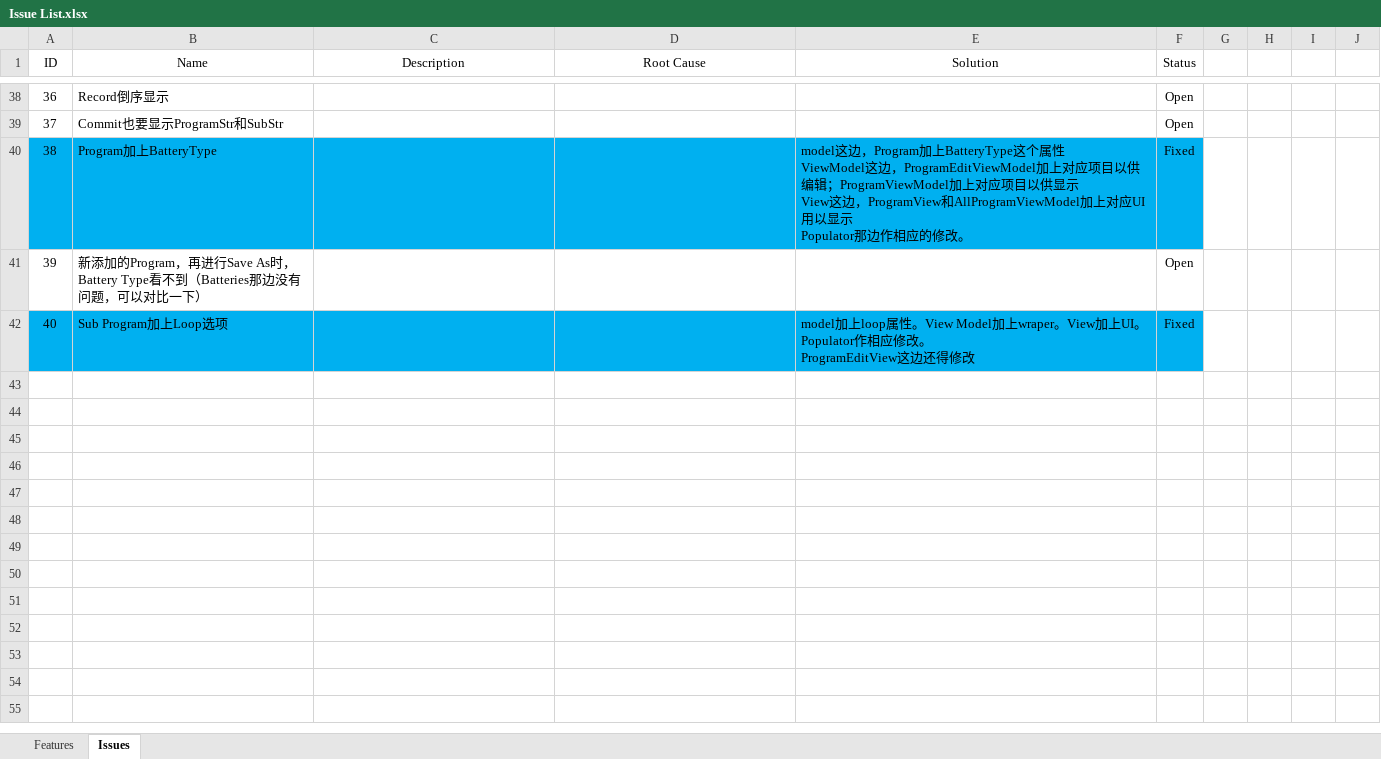
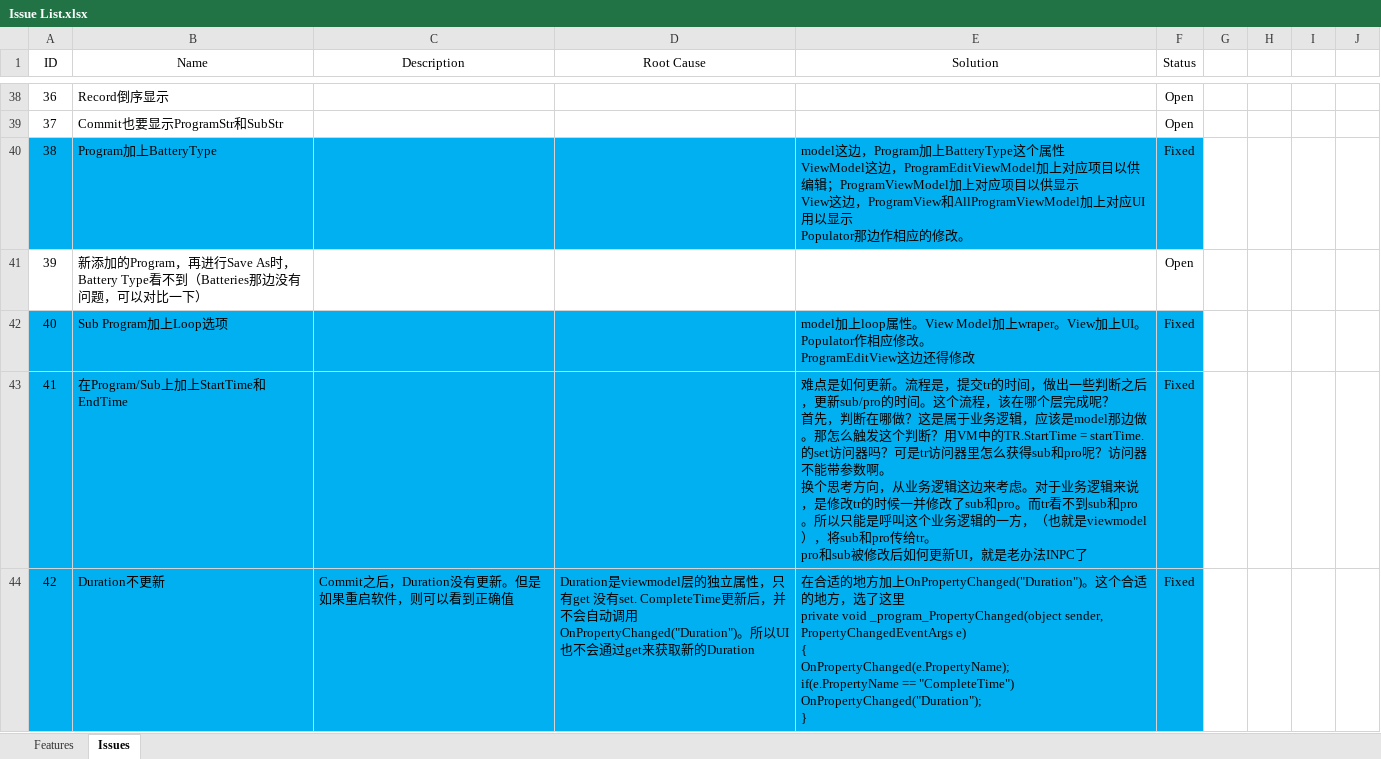
Before and after one commit to happylennychen/BCLabManagerV2, an Excel workbook: Doc/Issue List.xlsx, sheet Issues, drawn as a sheet; only a part is shown, gaps mark what is left out; values as stored, in another font and other column widths than the file's, no borders; ↵ is a line break in a cell; the diff names each change by its address in the sheet, - before the commit and + after, or states it on an @@ line.

Commit message:
Duration

```diff
--- a/Doc/Issue List.xlsx (sheet Issues)
+++ b/Doc/Issue List.xlsx (sheet Issues)
+row 43: 41 | 在Program/Sub上加上StartTime和EndTime |  |  | 难点是如何更新。流程是，提交tr的时间，做出一些判断之后，更新sub/pro的时间。这个流程，该在哪个层完成呢？ ↵ 首先，判断在哪做？这是属于业务逻辑，应该是model那边做。那怎么触发这个判断？用VM中的TR.StartTime = startTime. 的set访问器吗？可是tr访问器里怎么获得sub和pro呢？访问器不能带参数啊。 ↵ 换个思考方向，从业务逻辑这边来考虑。对于业务逻辑来说，是修改tr的时候一并修改了sub和pro。而tr看不到sub和pro。所以只能是呼叫这个业务逻辑的一方，（也就是viewmodel），将sub和pro传给tr。 ↵ pro和sub被修改后如何更新UI，就是老办法INPC了 | Fixed
+row 44: 42 | Duration不更新 | Commit之后，Duration没有更新。但是如果重启软件，则可以看到正确值 | Duration是viewmodel层的独立属性，只有get 没有set. CompleteTime更新后，并不会自动调用OnPropertyChanged("Duration")。所以UI也不会通过get来获取新的Duration | 在合适的地方加上OnPropertyChanged("Duration")。这个合适的地方，选了这里 ↵ private void _program_PropertyChanged(object sender, PropertyChangedEventArgs e) ↵ { ↵ OnPropertyChanged(e.PropertyName); ↵ if(e.PropertyName == "CompleteTime") ↵ OnPropertyChanged("Duration"); ↵ } | Fixed
```
Also changed, not shown: 13 other files.
